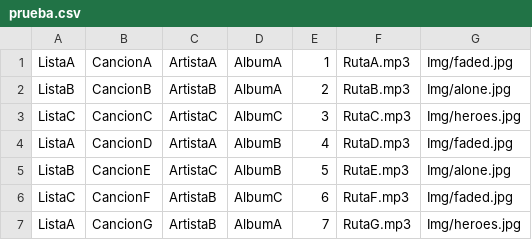
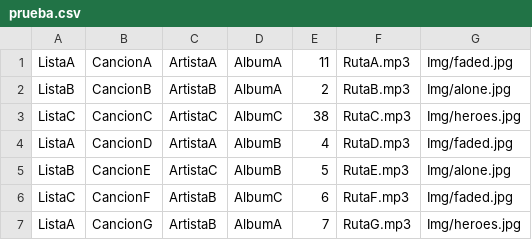
Before and after one commit to DiegoAcetun/ReproductorWeb, a CSV file: Frontend/IPCMUSIC/prueba.csv, drawn as a sheet.

```diff
--- a/Frontend/IPCMUSIC/prueba.csv
+++ b/Frontend/IPCMUSIC/prueba.csv
@@ -1,4 +1,4 @@
-ListaA,CancionA,ArtistaA,AlbumA,1,RutaA.mp3,Img/faded.jpg
+ListaA,CancionA,ArtistaA,AlbumA,11,RutaA.mp3,Img/faded.jpg
 ListaB,CancionB,ArtistaB,AlbumA,2,RutaB.mp3,Img/alone.jpg
-ListaC,CancionC,ArtistaC,AlbumC,3,RutaC.mp3,Img/heroes.jpg
+ListaC,CancionC,ArtistaC,AlbumC,38,RutaC.mp3,Img/heroes.jpg
 ListaA,CancionD,ArtistaA,AlbumB,4,RutaD.mp3,Img/faded.jpg
```
Also changed, not shown: 5 other files.
